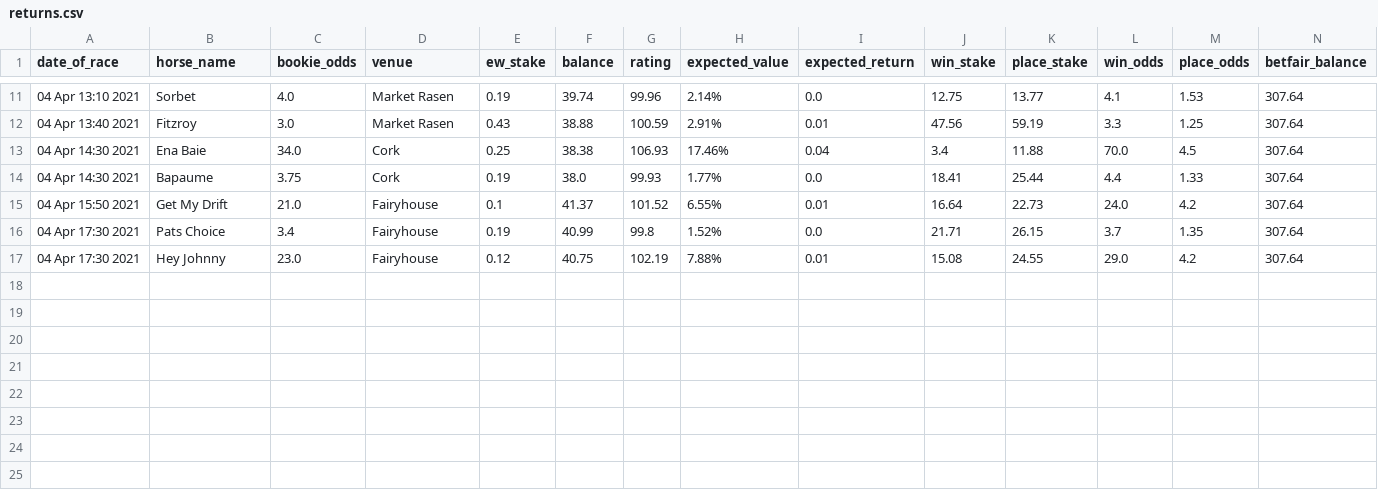
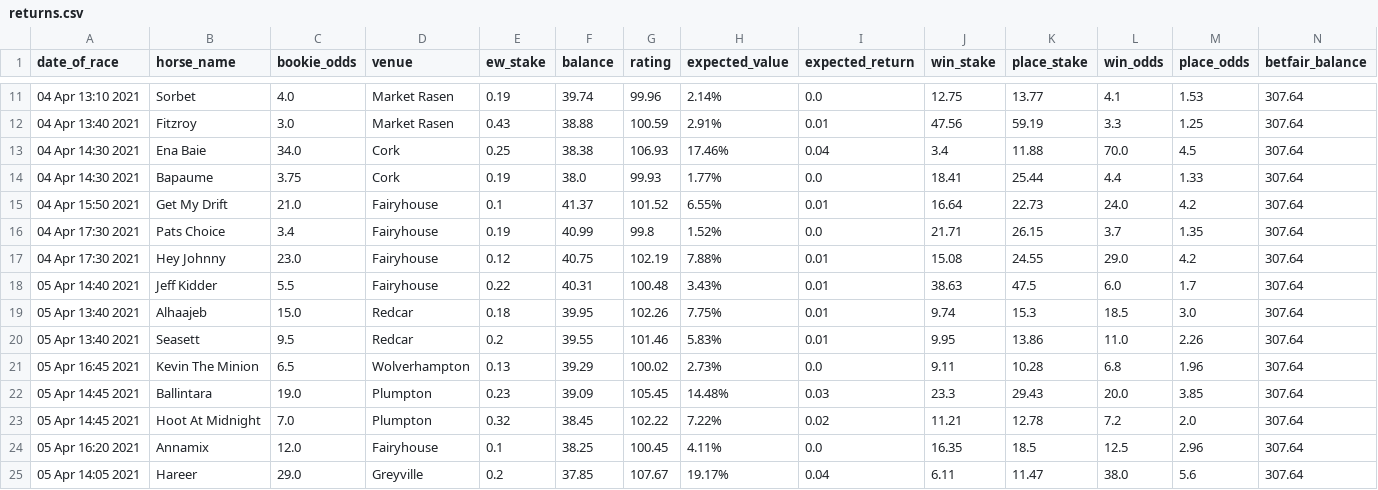
Before and after one commit to tom-pollak/each-way-matcher, a CSV file: returns.csv, drawn as a sheet; only a part is shown, gaps mark what is left out; rows hold the shown columns only; the diff names each change by its address in the sheet, - before the commit and + after, or states it on an @@ line.

Commit message:
update returns

```diff
--- a/returns.csv
+++ b/returns.csv
+row 18: 05 Apr 14:40 2021 | Jeff Kidder | 5.5 | Fairyhouse | 0.22 | 40.31 | 100.48 | 3.43% | 0.01 | 38.63 | 47.5 | 6.0 | 1.7 | 307.64
+row 19: 05 Apr 13:40 2021 | Alhaajeb | 15.0 | Redcar | 0.18 | 39.95 | 102.26 | 7.75% | 0.01 | 9.74 | 15.3 | 18.5 | 3.0 | 307.64
+row 20: 05 Apr 13:40 2021 | Seasett | 9.5 | Redcar | 0.2 | 39.55 | 101.46 | 5.83% | 0.01 | 9.95 | 13.86 | 11.0 | 2.26 | 307.64
+row 21: 05 Apr 16:45 2021 | Kevin The Minion | 6.5 | Wolverhampton | 0.13 | 39.29 | 100.02 | 2.73% | 0.0 | 9.11 | 10.28 | 6.8 | 1.96 | 307.64
+row 22: 05 Apr 14:45 2021 | Ballintara | 19.0 | Plumpton | 0.23 | 39.09 | 105.45 | 14.48% | 0.03 | 23.3 | 29.43 | 20.0 | 3.85 | 307.64
+row 23: 05 Apr 14:45 2021 | Hoot At Midnight | 7.0 | Plumpton | 0.32 | 38.45 | 102.22 | 7.22% | 0.02 | 11.21 | 12.78 | 7.2 | 2.0 | 307.64
+row 24: 05 Apr 16:20 2021 | Annamix | 12.0 | Fairyhouse | 0.1 | 38.25 | 100.45 | 4.11% | 0.0 | 16.35 | 18.5 | 12.5 | 2.96 | 307.64
+row 25: 05 Apr 14:05 2021 | Hareer | 29.0 | Greyville | 0.2 | 37.85 | 107.67 | 19.17% | 0.04 | 6.11 | 11.47 | 38.0 | 5.6 | 307.64
```
Also changed, not shown: 1 other file.
